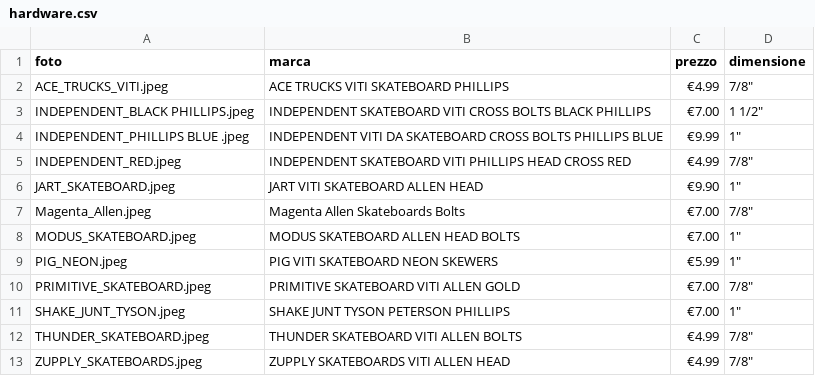
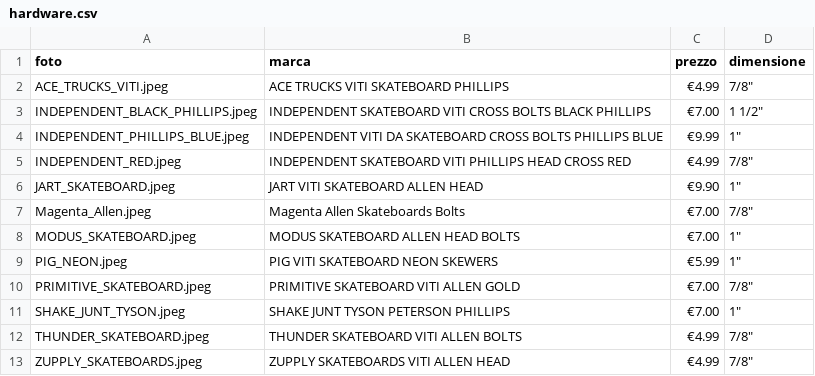
Before and after one commit to livio20/skateproject, a CSV file: static/csv/hardware.csv, drawn as a sheet.

```diff
--- a/static/csv/hardware.csv
+++ b/static/csv/hardware.csv
@@ -2,4 +2,4 @@ foto,marca,prezzo,dimensione
 ACE_TRUCKS_VITI.jpeg,ACE TRUCKS VITI SKATEBOARD PHILLIPS,€4.99,7/8"
-INDEPENDENT_BLACK PHILLIPS.jpeg,INDEPENDENT SKATEBOARD VITI CROSS BOLTS BLACK PHILLIPS,€7.00,1 1/2"
-INDEPENDENT_PHILLIPS BLUE .jpeg,INDEPENDENT VITI DA SKATEBOARD CROSS BOLTS PHILLIPS BLUE,€9.99,1"
+INDEPENDENT_BLACK_PHILLIPS.jpeg,INDEPENDENT SKATEBOARD VITI CROSS BOLTS BLACK PHILLIPS,€7.00,1 1/2"
+INDEPENDENT_PHILLIPS_BLUE.jpeg,INDEPENDENT VITI DA SKATEBOARD CROSS BOLTS PHILLIPS BLUE,€9.99,1"
 INDEPENDENT_RED.jpeg,INDEPENDENT SKATEBOARD VITI PHILLIPS HEAD CROSS RED,€4.99,7/8"
```
Also changed, not shown: static/csv/grip.csv, static/csv/tool.csv, 4 other files.
